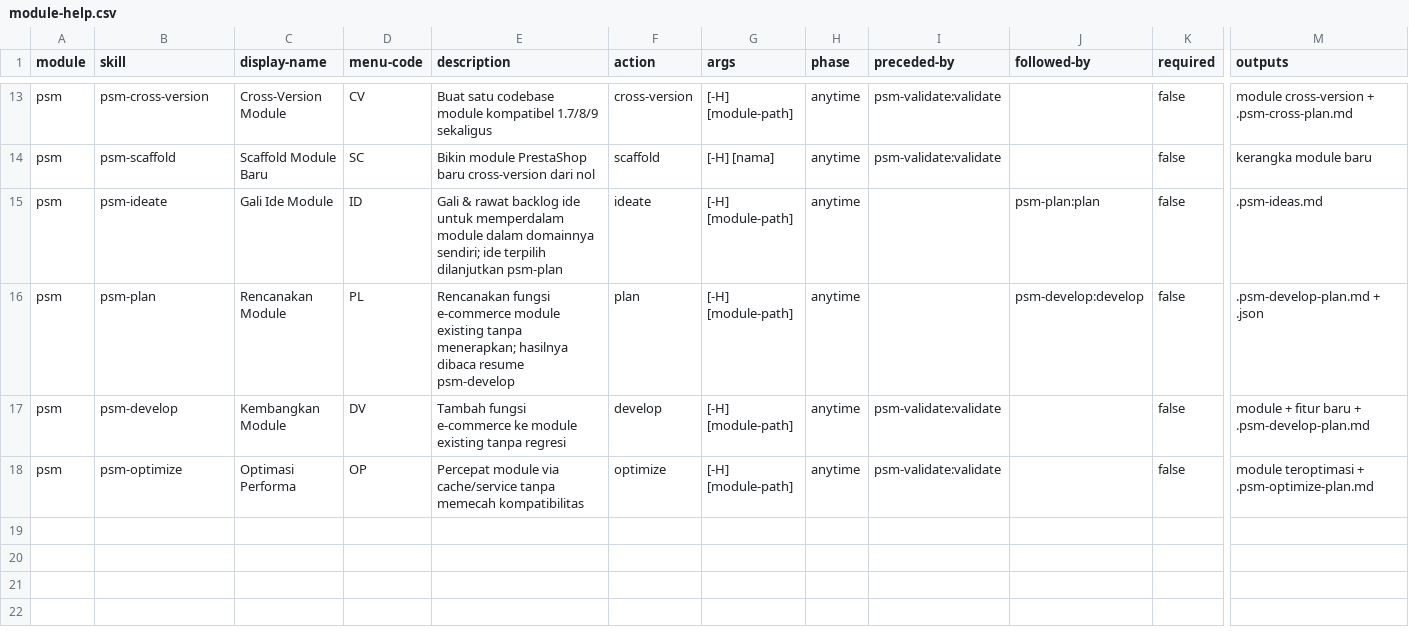
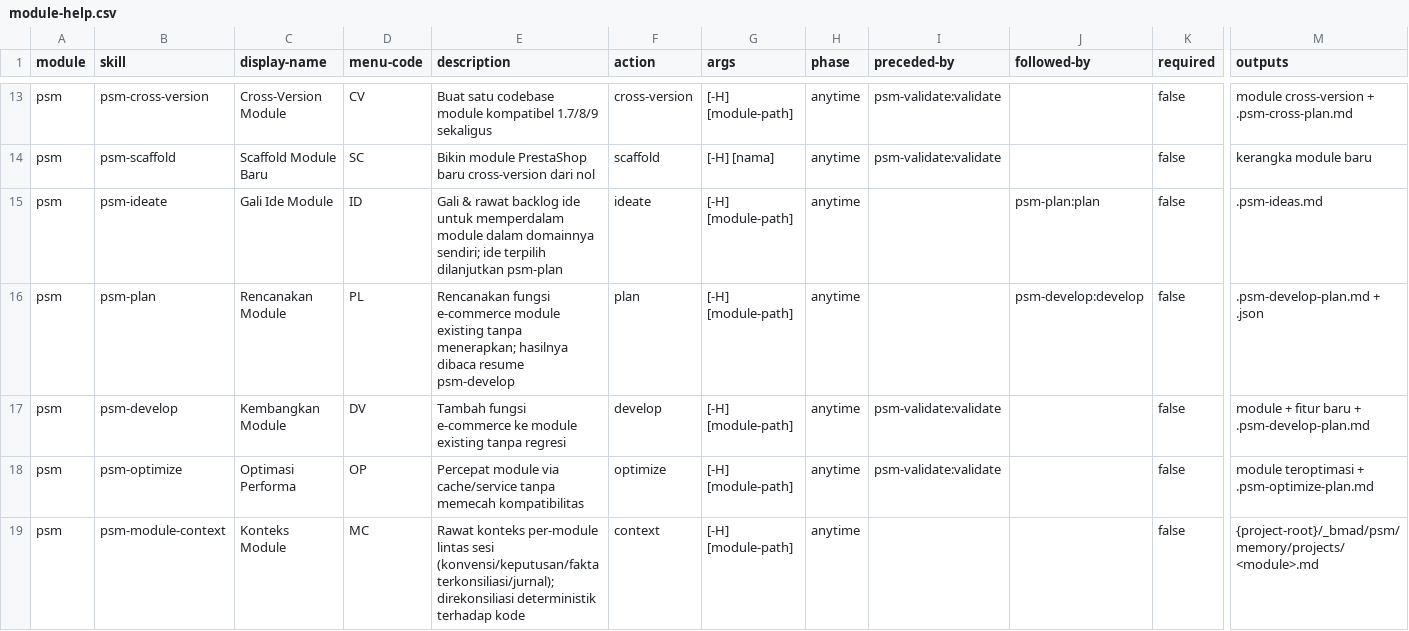
Before and after one commit to tjengbudi/prestashop-module, a CSV file: _bmad/module-help.csv, drawn as a sheet; only a part is shown, gaps mark what is left out; rows hold the shown columns only; the diff names each change by its address in the sheet, - before the commit and + after, or states it on an @@ line.

```diff
--- a/_bmad/module-help.csv
+++ b/_bmad/module-help.csv
+row 19: psm | psm-module-context | Konteks Module | MC | Rawat konteks per-module lintas sesi (konvensi/keputusan/fakta terkonsiliasi/jurnal); direkonsiliasi deterministik terhadap kode | context | [-H] [module-path] | anytime |  |  | false | {project-root}/_bmad/psm/memory/projects/<module>.md
```
Also changed, not shown: .claude/skills/psm-setup/assets/module-help.csv, 15 other files.
